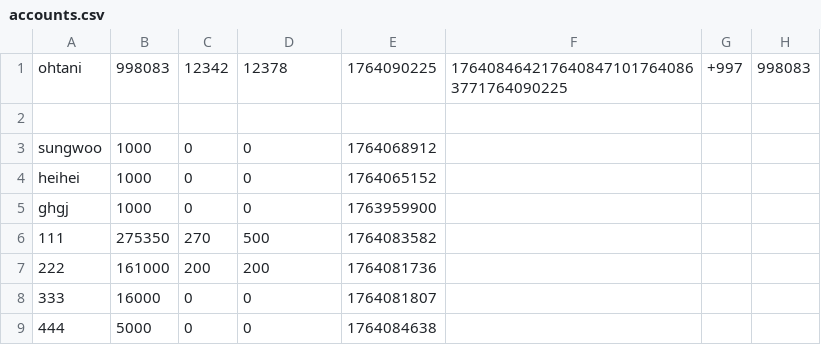
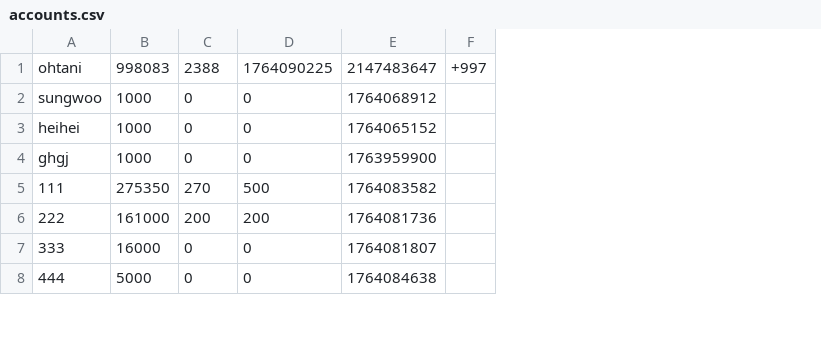
Before and after one commit to hyun090305/ClassRoyale, a CSV file: data/accounts.csv, drawn as a sheet; only a part is shown; removed rows and columns are numbered as before the commit, all else as after; the diff names each change by its address in the sheet, - before the commit and + after, or states it on an @@ line.

```diff
--- a/data/accounts.csv
+++ b/data/accounts.csv
-column F, row 1: 1764084642176408471017640863771764090225
-column H, row 1: 998083
-C1: 12342
+C1: 2388
-D1: 12378
+D1: 1764090225
-E1: 1764090225
+E1: 2147483647
-row 2: (empty)
```
Also changed, not shown: data/txs/ohtani.csv, 3 other files.
